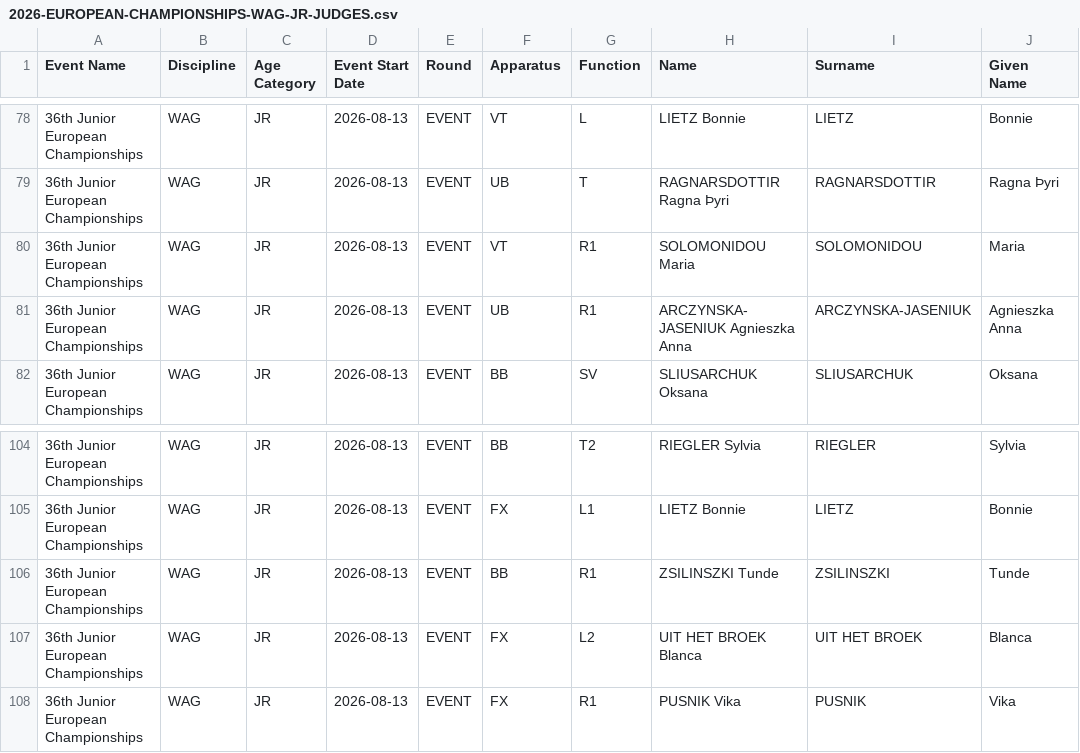
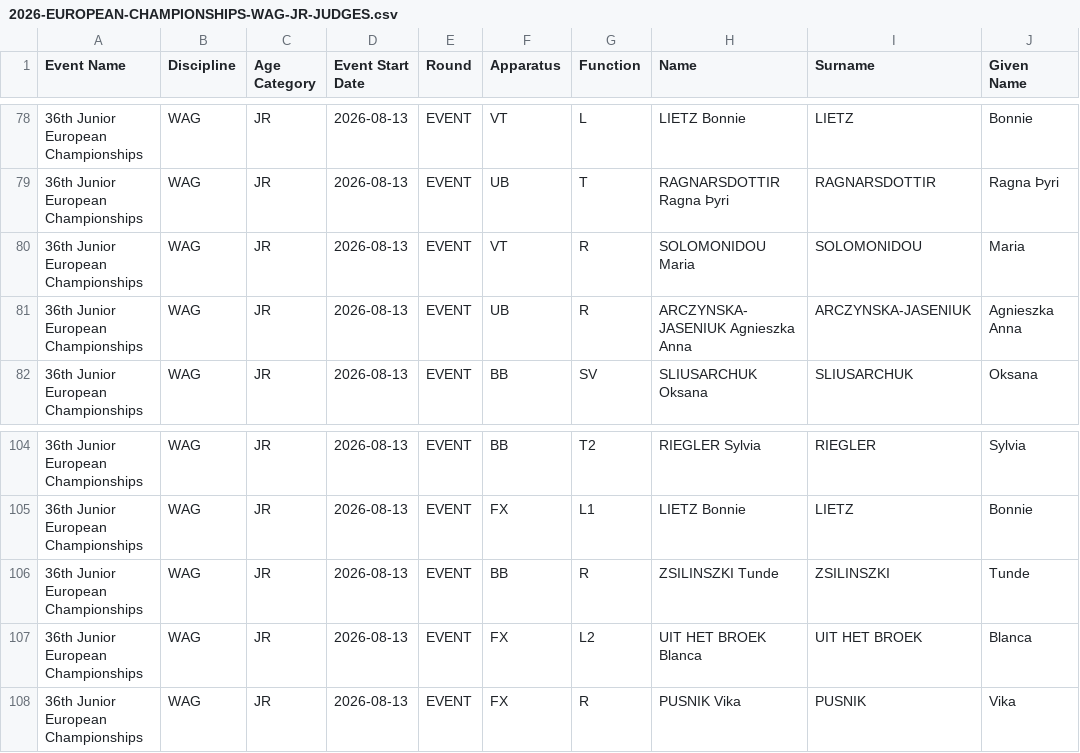
Before and after one commit to whyceewhite/gym-meet, a CSV file: backend/data/2026/2026-EUROPEAN-CHAMPIONSHIPS/2026-EUROPEAN-CHAMPIONSHIPS-WAG-JR-JUDGES.csv, drawn as a sheet; only a part is shown, gaps mark what is left out; the diff names each change by its address in the sheet, - before the commit and + after, or states it on an @@ line.

Commit message:
Enum longName additions.

```diff
--- a/backend/data/2026/2026-EUROPEAN-CHAMPIONSHIPS/2026-EUROPEAN-CHAMPIONSHIPS-WAG-JR-JUDGES.csv
+++ b/backend/data/2026/2026-EUROPEAN-CHAMPIONSHIPS/2026-EUROPEAN-CHAMPIONSHIPS-WAG-JR-JUDGES.csv
-G80:G81 (Function): R1
+G80:G81 (Function): R
-G106 (Function): R1
+G106 (Function): R
-G108 (Function): R1
+G108 (Function): R
```
Also changed, not shown: backend/data/2026/2026-EUROPEAN-CHAMPIONSHIPS/2026-EUROPEAN-CHAMPIONSHIPS-WAG-SR-JUDGES.csv, backend/data/2026/2026-WORLD-CHAMPIONSHIPS/2026-WORLD-CHAMPIONSHIPS-EVENT.csv, 12 other files.
